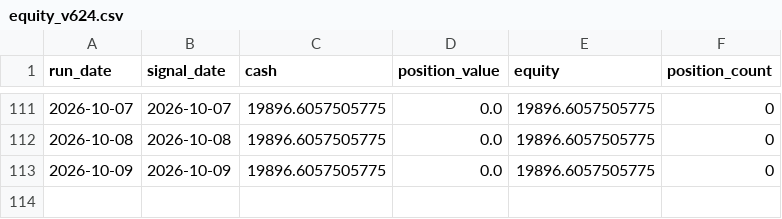
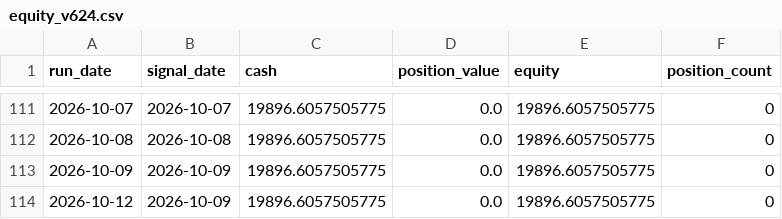
Before and after one commit to pengin01/stock-trading-system, a CSV file: equity_v624.csv, drawn as a sheet; only a part is shown, gaps mark what is left out.

```diff
--- a/equity_v624.csv
+++ b/equity_v624.csv
@@ -113 +113,2 @@ run_date,signal_date,cash,position_value,equity,position_count
 2026-10-09,2026-10-09,19896.6057505775,0.0,19896.6057505775,0
+2026-10-12,2026-10-09,19896.6057505775,0.0,19896.6057505775,0
```
Also changed, not shown: 1 other file.
